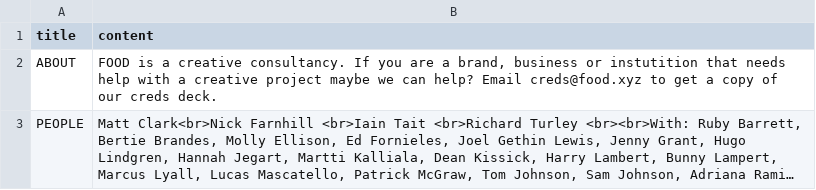
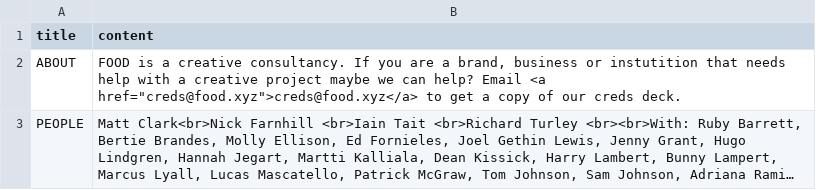
Before and after one commit to aaiiintt/food_new_site, a CSV file: data/about.csv, drawn as a sheet; long unchanged cells end in …; the diff names each change by its address in the sheet, - before the commit and + after, or states it on an @@ line.

Commit message:
Update about.csv

```diff
--- a/data/about.csv
+++ b/data/about.csv
-B2 (content): …help? Email creds@food.xyz to get…
+B2 (content): …help? Email <a href="creds@food.xyz">creds@food.xyz</a> to get…
```
